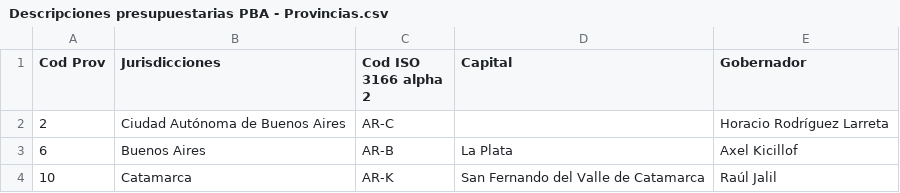
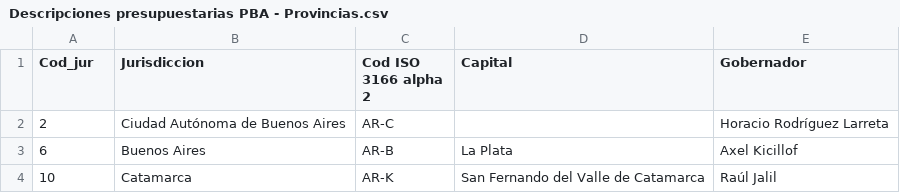
Before and after one commit to steciow/jurisdicciones_ARG, a CSV file: Descripciones presupuestarias PBA - Provincias.csv, drawn as a sheet; only a part is shown.

Commit message:
Update Descripciones presupuestarias PBA - Provincias.csv

```diff
--- a/Descripciones presupuestarias PBA - Provincias.csv
+++ b/Descripciones presupuestarias PBA - Provincias.csv
@@ -1,2 +1,2 @@
-Cod Prov,Jurisdicciones,Cod ISO 3166 alpha 2,Capital,Gobernador
+Cod_jur,Jurisdiccion,Cod ISO 3166 alpha 2,Capital,Gobernador
 2,Ciudad Autónoma de Buenos Aires,AR-C,,Horacio Rodríguez Larreta
```
